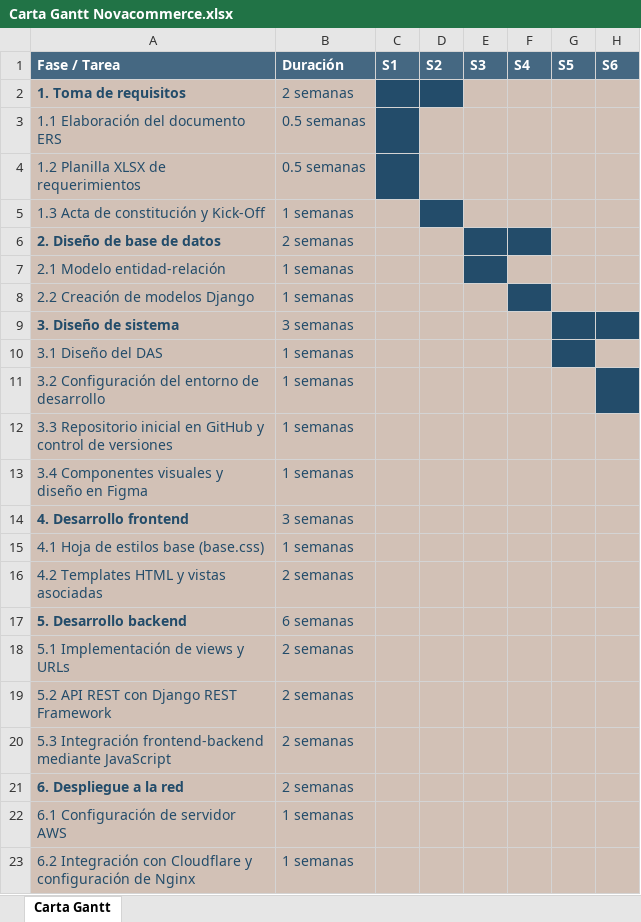
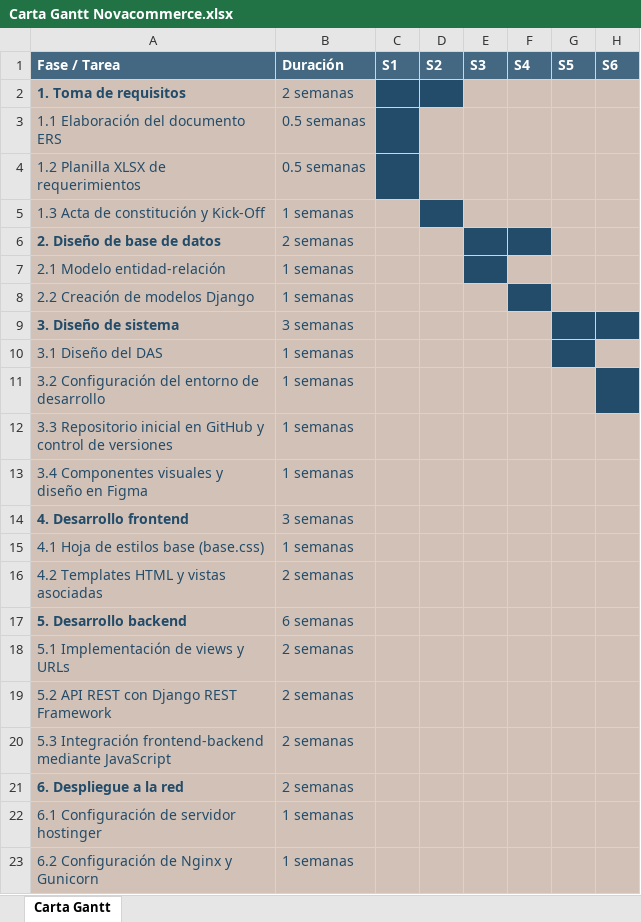
Before and after one commit to RadioRek/NovaCommerce, an Excel workbook: Fase 2/Evidencias Proyecto/Evidencias de documentación/Carta Gantt Novacommerce.xlsx, sheet Carta Gantt, drawn as a sheet; only a part is shown; values as stored, in another font and other column widths than the file's, no borders; charts and pictures not drawn; the diff names each change by its address in the sheet, - before the commit and + after, or states it on an @@ line.

```diff
--- a/Fase 2/Evidencias Proyecto/Evidencias de documentación/Carta Gantt Novacommerce.xlsx (sheet Carta Gantt)
+++ b/Fase 2/Evidencias Proyecto/Evidencias de documentación/Carta Gantt Novacommerce.xlsx (sheet Carta Gantt)
-A22 (Fase / Tarea): 6.1 Configuración de servidor AWS
+A22 (Fase / Tarea): 6.1 Configuración de servidor hostinger
-A23 (Fase / Tarea): 6.2 Integración con Cloudflare y configuración de Nginx
+A23 (Fase / Tarea): 6.2 Configuración de Nginx y Gunicorn
```
Also changed, not shown: 4 other files.
